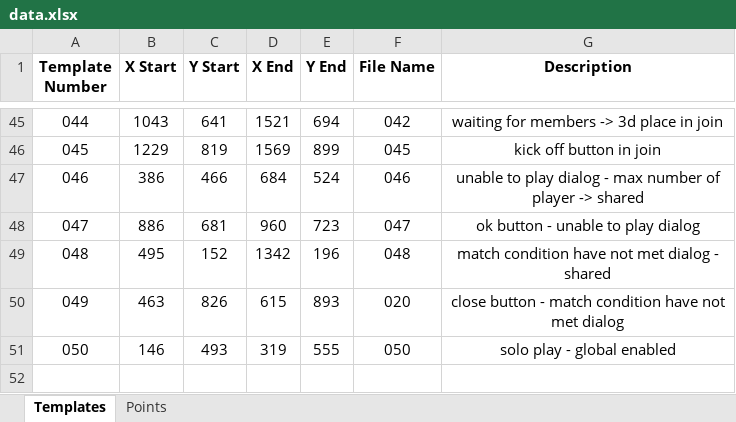
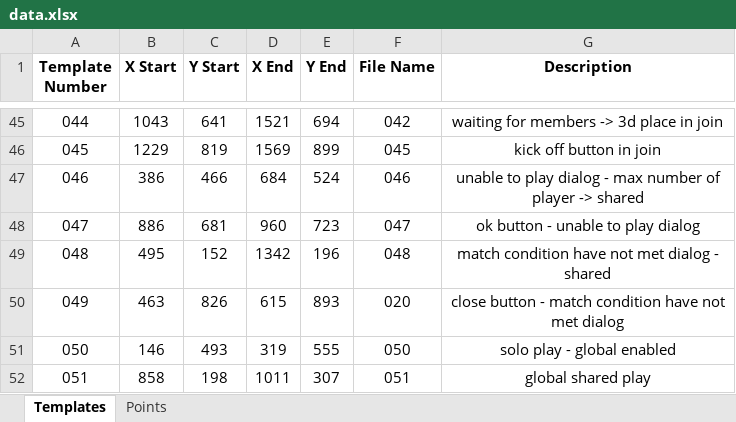
Before and after one commit to mhdr/captaintsubasapy, an Excel workbook: data.xlsx, sheet Templates, drawn as a sheet; only a part is shown, gaps mark what is left out; values as stored, in another font and other column widths than the file's, no borders; the diff names each change by its address in the sheet, - before the commit and + after, or states it on an @@ line.

Commit message:
data

```diff
--- a/data.xlsx (sheet Templates)
+++ b/data.xlsx (sheet Templates)
+row 52: 051 | 858 | 198 | 1011 | 307 | 051 | global shared play
```
Also changed, not shown: 1 other file.
